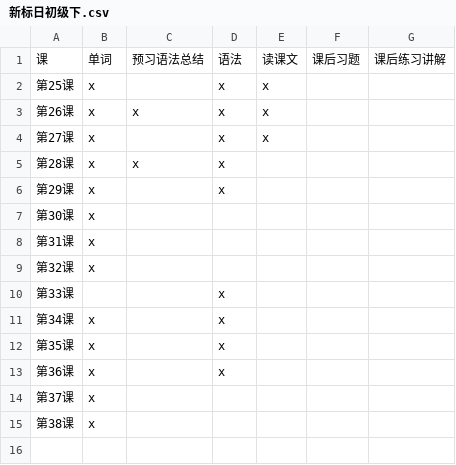
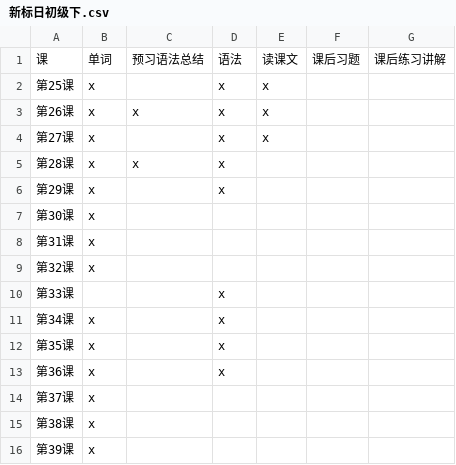
Before and after one commit to dauphin666/StandardJapanese, a CSV file: 打卡清单/新标日初级下.csv, drawn as a sheet.

Commit message:
学完了39课的单词
学完了39课的单词

```diff
--- a/打卡清单/新标日初级下.csv
+++ b/打卡清单/新标日初级下.csv
@@ -15 +15,2 @@
 第38课,x,,,,,
+第39课,x,,,,,
```
